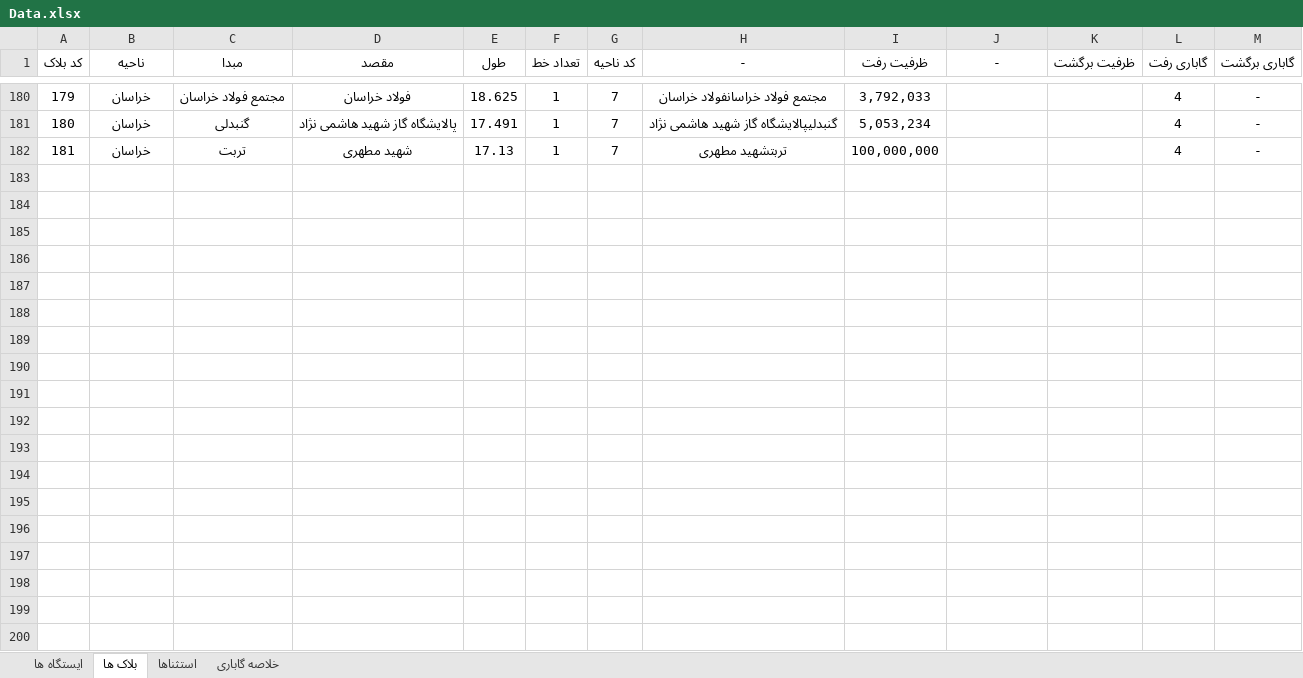
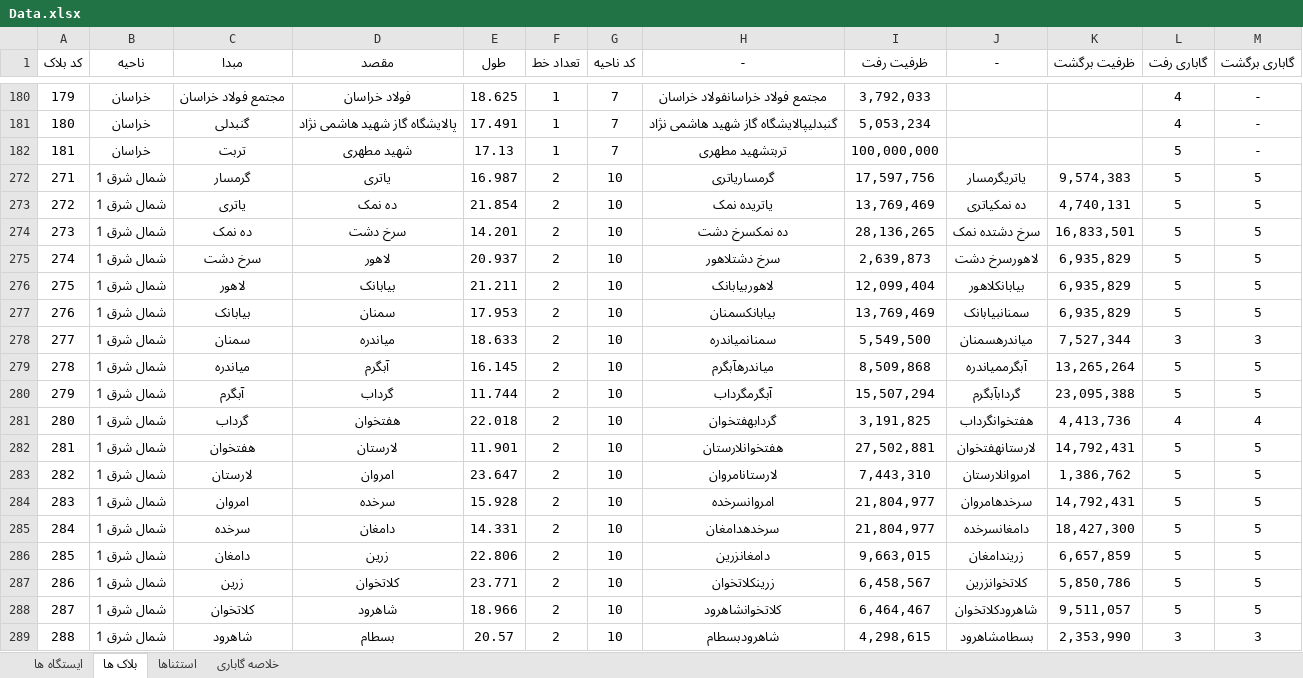
Before and after one commit to mehdimonemi/GB, an Excel workbook: Gabari/Data.xlsx, sheet بلاک ها, drawn as a sheet; only a part is shown, gaps mark what is left out; values as stored, in another font and other column widths than the file's, no borders; conditional formats not drawn; the diff covers the shown part only; the diff names each change by its address in the sheet, - before the commit and + after, or states it on an @@ line.

```diff
--- a/Gabari/Data.xlsx (sheet بلاک ها)
+++ b/Gabari/Data.xlsx (sheet بلاک ها)
-L182 (گاباری رفت): 4
+L182 (گاباری رفت): 5
@@ row 272 unhidden: 271 | شمال شرق 1 | گرمسار | یاتری | 16.987 | 2 | 10 | گرمساریاتری | 17,597,756 | یاتریگرمسار | 9,574,383 | 5 | 5 @@
@@ row 273 unhidden: 272 | شمال شرق 1 | یاتری | ده نمک | 21.854 | 2 | 10 | یاتریده نمک | 13,769,469 | ده نمکیاتری | 4,740,131 | 5 | 5 @@
@@ row 274 unhidden: 273 | شمال شرق 1 | ده نمک | سرخ دشت | 14.201 | 2 | 10 | ده نمکسرخ دشت | 28,136,265 | سرخ دشتده نمک | 16,833,501 | 5 | 5 @@
@@ row 275 unhidden: 274 | شمال شرق 1 | سرخ دشت | لاهور | 20.937 | 2 | 10 | سرخ دشتلاهور | 2,639,873 | لاهورسرخ دشت | 6,935,829 | 5 | 5 @@
@@ row 276 unhidden: 275 | شمال شرق 1 | لاهور | بیابانک | 21.211 | 2 | 10 | لاهوربیابانک | 12,099,404 | بیابانکلاهور | 6,935,829 | 5 | 5 @@
@@ row 277 unhidden: 276 | شمال شرق 1 | بیابانک | سمنان | 17.953 | 2 | 10 | بیابانکسمنان | 13,769,469 | سمنانبیابانک | 6,935,829 | 5 | 5 @@
@@ row 278 unhidden: 277 | شمال شرق 1 | سمنان | میاندره | 18.633 | 2 | 10 | سمنانمیاندره | 5,549,500 | میاندرهسمنان | 7,527,344 | 3 | 3 @@
@@ row 279 unhidden: 278 | شمال شرق 1 | میاندره | آبگرم | 16.145 | 2 | 10 | میاندرهآبگرم | 8,509,868 | آبگرممیاندره | 13,265,264 | 5 | 5 @@
@@ row 280 unhidden: 279 | شمال شرق 1 | آبگرم | گرداب | 11.744 | 2 | 10 | آبگرمگرداب | 15,507,294 | گردابآبگرم | 23,095,388 | 5 | 5 @@
@@ row 281 unhidden: 280 | شمال شرق 1 | گرداب | هفتخوان | 22.018 | 2 | 10 | گردابهفتخوان | 3,191,825 | هفتخوانگرداب | 4,413,736 | 4 | 4 @@
@@ row 282 unhidden: 281 | شمال شرق 1 | هفتخوان | لارستان | 11.901 | 2 | 10 | هفتخوانلارستان | 27,502,881 | لارستانهفتخوان | 14,792,431 | 5 | 5 @@
@@ row 283 unhidden: 282 | شمال شرق 1 | لارستان | امروان | 23.647 | 2 | 10 | لارستانامروان | 7,443,310 | امروانلارستان | 1,386,762 | 5 | 5 @@
@@ row 284 unhidden: 283 | شمال شرق 1 | امروان | سرخده | 15.928 | 2 | 10 | امروانسرخده | 21,804,977 | سرخدهامروان | 14,792,431 | 5 | 5 @@
@@ row 285 unhidden: 284 | شمال شرق 1 | سرخده | دامغان | 14.331 | 2 | 10 | سرخدهدامغان | 21,804,977 | دامغانسرخده | 18,427,300 | 5 | 5 @@
@@ row 286 unhidden: 285 | شمال شرق 1 | دامغان | زرین | 22.806 | 2 | 10 | دامغانزرین | 9,663,015 | زریندامغان | 6,657,859 | 5 | 5 @@
@@ row 287 unhidden: 286 | شمال شرق 1 | زرین | کلاتخوان | 23.771 | 2 | 10 | زرینکلاتخوان | 6,458,567 | کلاتخوانزرین | 5,850,786 | 5 | 5 @@
@@ row 288 unhidden: 287 | شمال شرق 1 | کلاتخوان | شاهرود | 18.966 | 2 | 10 | کلاتخوانشاهرود | 6,464,467 | شاهرودکلاتخوان | 9,511,057 | 5 | 5 @@
@@ row 289 unhidden: 288 | شمال شرق 1 | شاهرود | بسطام | 20.57 | 2 | 10 | شاهرودبسطام | 4,298,615 | بسطامشاهرود | 2,353,990 | 3 | 3 @@
```
Also changed, not shown: 11 hidden or unhidden rows elsewhere in this sheet, sheet خلاصه گاباری, formulas that keep their value, hidden cells, 1 other file.
